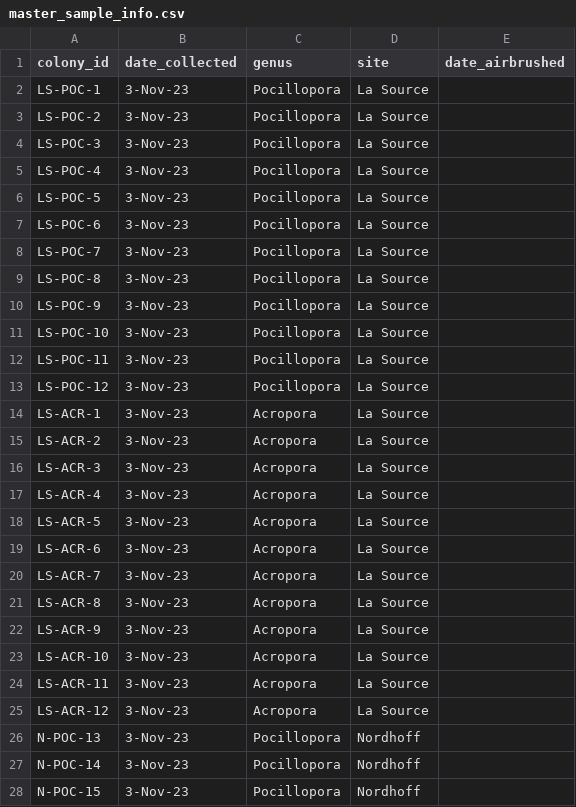
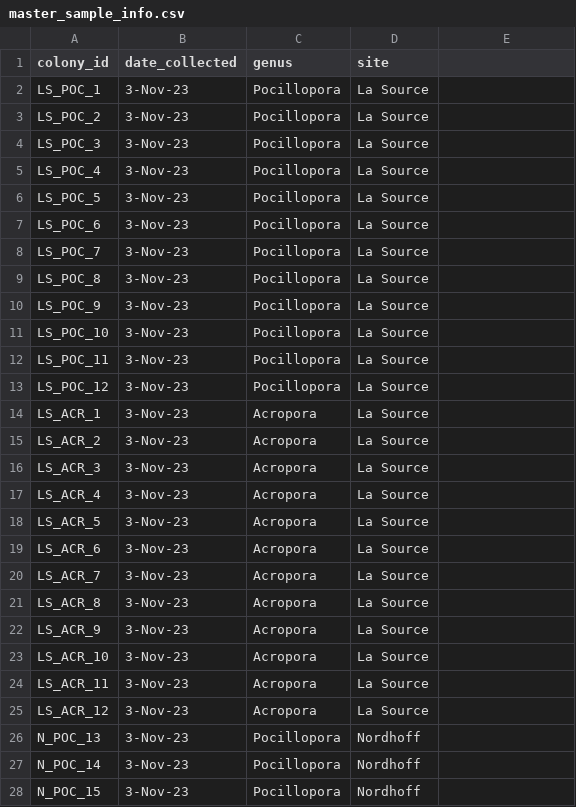
Before and after one commit to hputnam/Toa_Nuuroa_SGD, a CSV file: RAnalysis/data/master_sample_info.csv, drawn as a sheet; only a part is shown; the diff covers the shown part only.

Commit message:
updating master file for one fewer samples

```diff
--- a/RAnalysis/data/master_sample_info.csv
+++ b/RAnalysis/data/master_sample_info.csv
@@ -1,28 +1,28 @@
-colony_id,date_collected,genus,site,date_airbrushed
-LS-POC-1,3-Nov-23,Pocillopora,La Source,
-LS-POC-2,3-Nov-23,Pocillopora,La Source,
-LS-POC-3,3-Nov-23,Pocillopora,La Source,
-LS-POC-4,3-Nov-23,Pocillopora,La Source,
-LS-POC-5,3-Nov-23,Pocillopora,La Source,
-LS-POC-6,3-Nov-23,Pocillopora,La Source,
-LS-POC-7,3-Nov-23,Pocillopora,La Source,
-LS-POC-8,3-Nov-23,Pocillopora,La Source,
-LS-POC-9,3-Nov-23,Pocillopora,La Source,
-LS-POC-10,3-Nov-23,Pocillopora,La Source,
-LS-POC-11,3-Nov-23,Pocillopora,La Source,
-LS-POC-12,3-Nov-23,Pocillopora,La Source,
-LS-ACR-1,3-Nov-23,Acropora,La Source,
-LS-ACR-2,3-Nov-23,Acropora,La Source,
-LS-ACR-3,3-Nov-23,Acropora,La Source,
-LS-ACR-4,3-Nov-23,Acropora,La Source,
-LS-ACR-5,3-Nov-23,Acropora,La Source,
-LS-ACR-6,3-Nov-23,Acropora,La Source,
-LS-ACR-7,3-Nov-23,Acropora,La Source,
-LS-ACR-8,3-Nov-23,Acropora,La Source,
-LS-ACR-9,3-Nov-23,Acropora,La Source,
-LS-ACR-10,3-Nov-23,Acropora,La Source,
-LS-ACR-11,3-Nov-23,Acropora,La Source,
-LS-ACR-12,3-Nov-23,Acropora,La Source,
-N-POC-13,3-Nov-23,Pocillopora,Nordhoff,
-N-POC-14,3-Nov-23,Pocillopora,Nordhoff,
-N-POC-15,3-Nov-23,Pocillopora,Nordhoff,
+colony_id,date_collected,genus,site
+LS_POC_1,3-Nov-23,Pocillopora,La Source
+LS_POC_2,3-Nov-23,Pocillopora,La Source
+LS_POC_3,3-Nov-23,Pocillopora,La Source
+LS_POC_4,3-Nov-23,Pocillopora,La Source
+LS_POC_5,3-Nov-23,Pocillopora,La Source
+LS_POC_6,3-Nov-23,Pocillopora,La Source
+LS_POC_7,3-Nov-23,Pocillopora,La Source
+LS_POC_8,3-Nov-23,Pocillopora,La Source
+LS_POC_9,3-Nov-23,Pocillopora,La Source
+LS_POC_10,3-Nov-23,Pocillopora,La Source
+LS_POC_11,3-Nov-23,Pocillopora,La Source
+LS_POC_12,3-Nov-23,Pocillopora,La Source
+LS_ACR_1,3-Nov-23,Acropora,La Source
+LS_ACR_2,3-Nov-23,Acropora,La Source
+LS_ACR_3,3-Nov-23,Acropora,La Source
+LS_ACR_4,3-Nov-23,Acropora,La Source
+LS_ACR_5,3-Nov-23,Acropora,La Source
+LS_ACR_6,3-Nov-23,Acropora,La Source
+LS_ACR_7,3-Nov-23,Acropora,La Source
+LS_ACR_8,3-Nov-23,Acropora,La Source
+LS_ACR_9,3-Nov-23,Acropora,La Source
+LS_ACR_10,3-Nov-23,Acropora,La Source
+LS_ACR_11,3-Nov-23,Acropora,La Source
+LS_ACR_12,3-Nov-23,Acropora,La Source
+N_POC_13,3-Nov-23,Pocillopora,Nordhoff
+N_POC_14,3-Nov-23,Pocillopora,Nordhoff
+N_POC_15,3-Nov-23,Pocillopora,Nordhoff
```
Also changed, not shown: 1 removed row and 29 edited cells elsewhere in this file.
